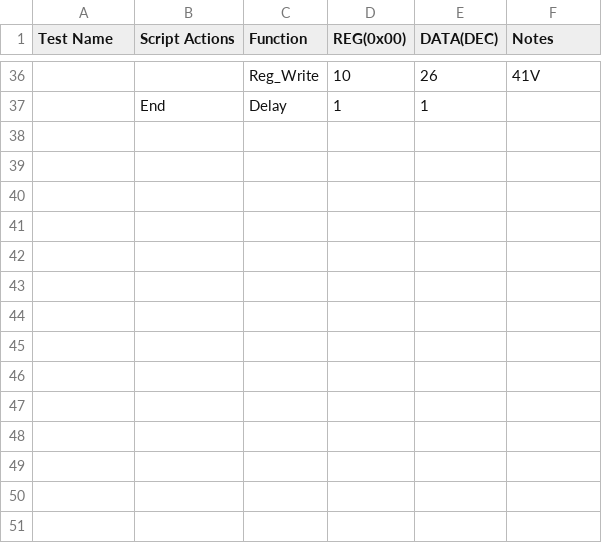
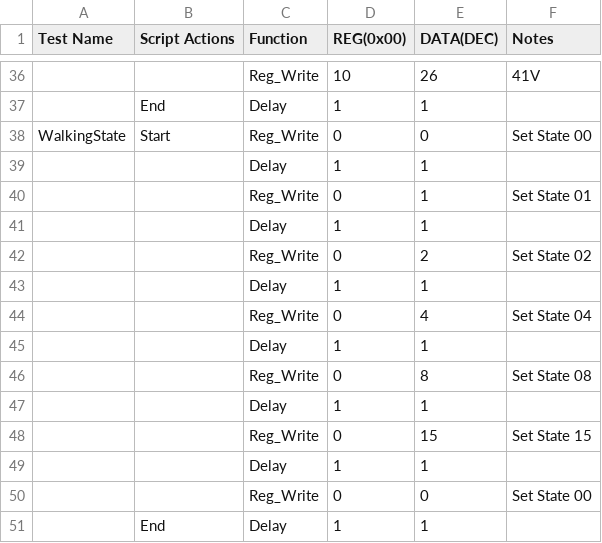
Before and after one commit to CavendishKinetics/XP2100, a CSV file: Scripts/All_Test_Scripts.csv, drawn as a sheet; only a part is shown, gaps mark what is left out; the diff names each change by its address in the sheet, - before the commit and + after, or states it on an @@ line.

```diff
--- a/Scripts/All_Test_Scripts.csv
+++ b/Scripts/All_Test_Scripts.csv
+row 38: WalkingState | Start | Reg_Write | 0 | 0 | Set State 00
+row 39:  |  | Delay | 1 | 1
+row 40:  |  | Reg_Write | 0 | 1 | Set State 01
+row 41:  |  | Delay | 1 | 1
+row 42:  |  | Reg_Write | 0 | 2 | Set State 02
+row 43:  |  | Delay | 1 | 1
+row 44:  |  | Reg_Write | 0 | 4 | Set State 04
+row 45:  |  | Delay | 1 | 1
+row 46:  |  | Reg_Write | 0 | 8 | Set State 08
+row 47:  |  | Delay | 1 | 1
+row 48:  |  | Reg_Write | 0 | 15 | Set State 15
+row 49:  |  | Delay | 1 | 1
+row 50:  |  | Reg_Write | 0 | 0 | Set State 00
+row 51:  | End | Delay | 1 | 1
```
Also changed, not shown: 3 other files.
